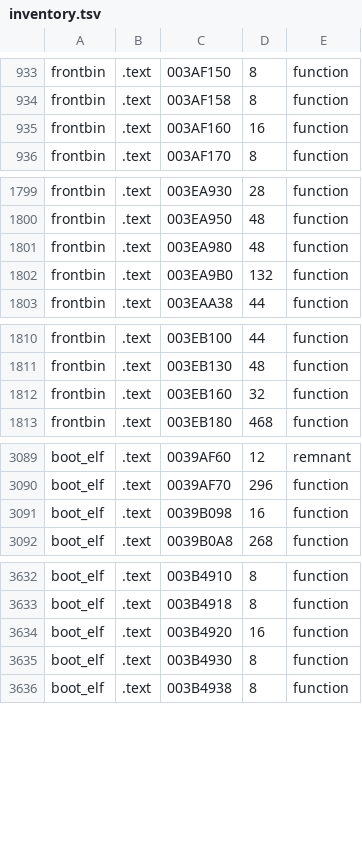
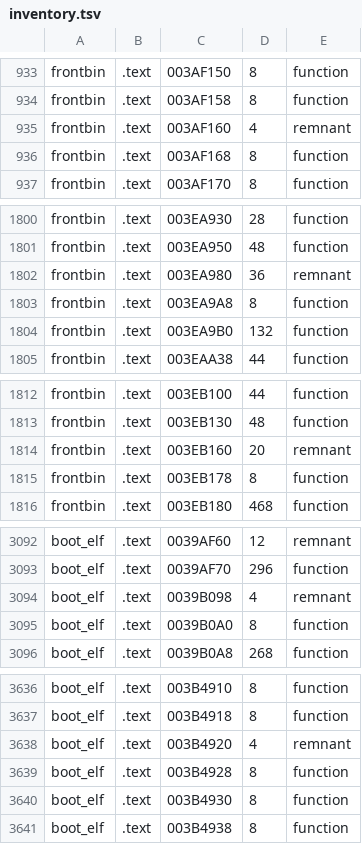
Before and after one commit to OpenRAC/rac3-decomp, a TSV file: config/us/inventory.tsv, drawn as a sheet; only a part is shown, gaps mark what is left out; the diff covers the shown part only.

Commit message:
fix(us): split the type-id getters from their remnants, map NTSC-U-only and second-entry functions

```diff
--- a/config/us/inventory.tsv
+++ b/config/us/inventory.tsv
@@ -934,3 +934,4 @@ frontbin	.text	003AF150	8	function
 frontbin	.text	003AF158	8	function
-frontbin	.text	003AF160	16	function
+frontbin	.text	003AF160	4	remnant
+frontbin	.text	003AF168	8	function
 frontbin	.text	003AF170	8	function
@@ -1800,3 +1801,4 @@ frontbin	.text	003EA930	28	function
 frontbin	.text	003EA950	48	function
-frontbin	.text	003EA980	48	function
+frontbin	.text	003EA980	36	remnant
+frontbin	.text	003EA9A8	8	function
 frontbin	.text	003EA9B0	132	function
@@ -1811,3 +1813,4 @@ frontbin	.text	003EB100	44	function
 frontbin	.text	003EB130	48	function
-frontbin	.text	003EB160	32	function
+frontbin	.text	003EB160	20	remnant
+frontbin	.text	003EB178	8	function
 frontbin	.text	003EB180	468	function
@@ -3090,3 +3093,4 @@ boot_elf	.text	0039AF60	12	remnant
 boot_elf	.text	0039AF70	296	function
-boot_elf	.text	0039B098	16	function
+boot_elf	.text	0039B098	4	remnant
+boot_elf	.text	0039B0A0	8	function
 boot_elf	.text	0039B0A8	268	function
@@ -3633,3 +3637,4 @@ boot_elf	.text	003B4910	8	function
 boot_elf	.text	003B4918	8	function
-boot_elf	.text	003B4920	16	function
+boot_elf	.text	003B4920	4	remnant
+boot_elf	.text	003B4928	8	function
 boot_elf	.text	003B4930	8	function
```
Also changed, not shown: 3 added rows and 6 edited cells elsewhere in this file, config/us/frontend_pairs.tsv, 4 other files.
